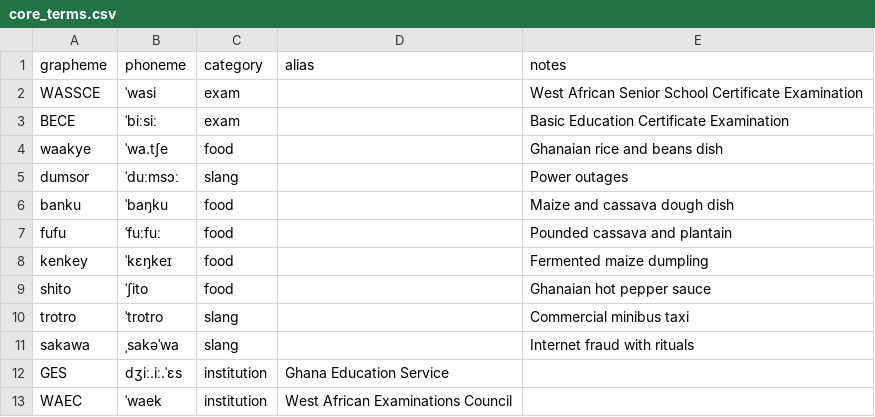
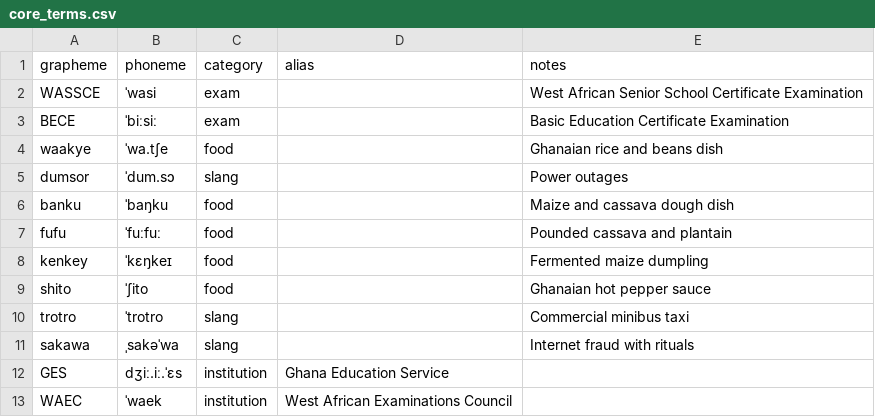
Before and after one commit to iamnortey/ninolex-gh, a CSV file: data/core/core_terms.csv, drawn as a sheet.

Commit message:
Fix phonetic transcription for "dumsor" in core_terms.csv and enhance README with detailed usage instructions and project overview.

```diff
--- a/data/core/core_terms.csv
+++ b/data/core/core_terms.csv
@@ -4,3 +4,3 @@ BECE,ˈbiːsiː,exam,,Basic Education Certificate Examination
 waakye,ˈwa.tʃe,food,,Ghanaian rice and beans dish
-dumsor,ˈduːmsɔː,slang,,Power outages
+dumsor,ˈdum.sɔ,slang,,Power outages
 banku,ˈbaŋku,food,,Maize and cassava dough dish
```
Also changed, not shown: 5 other files.
